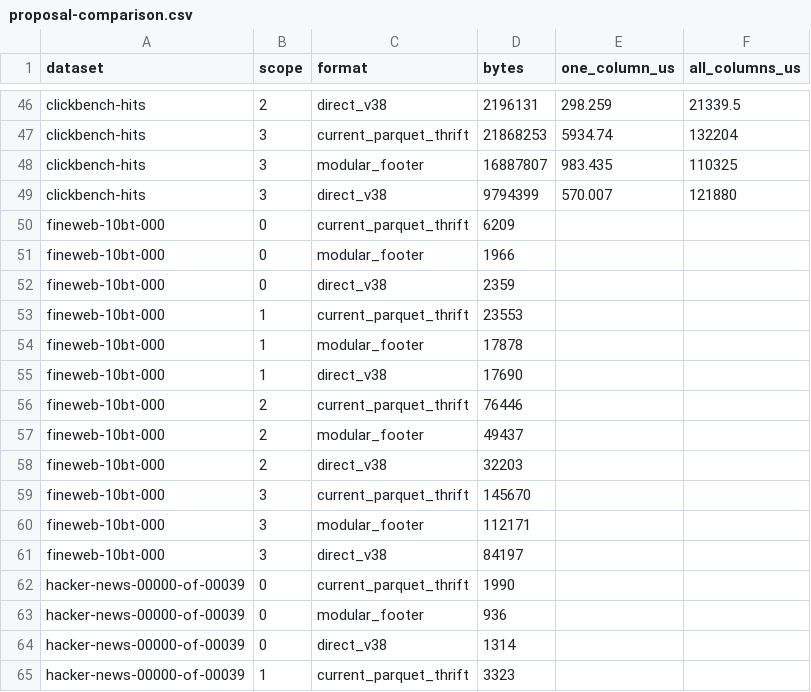
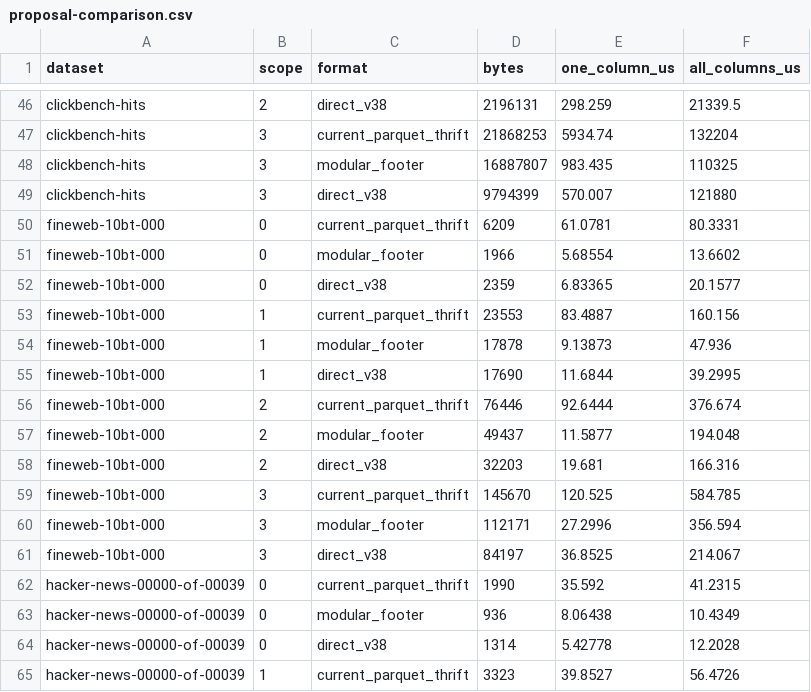
Before and after one commit to Jiayi-Wang-db/parquet-footer-bench, a CSV file: footer-pages/proposal-comparison.csv, drawn as a sheet; only a part is shown, gaps mark what is left out; the diff covers the shown part only.

Commit message:
Complete V38 decoding measurements for all twelve datasets

```diff
--- a/footer-pages/proposal-comparison.csv
+++ b/footer-pages/proposal-comparison.csv
@@ -49,17 +49,17 @@ clickbench-hits,3,modular_footer,16887807,983.435,110325
 clickbench-hits,3,direct_v38,9794399,570.007,121880
-fineweb-10bt-000,0,current_parquet_thrift,6209,,
-fineweb-10bt-000,0,modular_footer,1966,,
-fineweb-10bt-000,0,direct_v38,2359,,
-fineweb-10bt-000,1,current_parquet_thrift,23553,,
-fineweb-10bt-000,1,modular_footer,17878,,
-fineweb-10bt-000,1,direct_v38,17690,,
-fineweb-10bt-000,2,current_parquet_thrift,76446,,
-fineweb-10bt-000,2,modular_footer,49437,,
-fineweb-10bt-000,2,direct_v38,32203,,
-fineweb-10bt-000,3,current_parquet_thrift,145670,,
-fineweb-10bt-000,3,modular_footer,112171,,
-fineweb-10bt-000,3,direct_v38,84197,,
-hacker-news-00000-of-00039,0,current_parquet_thrift,1990,,
-hacker-news-00000-of-00039,0,modular_footer,936,,
-hacker-news-00000-of-00039,0,direct_v38,1314,,
-hacker-news-00000-of-00039,1,current_parquet_thrift,3323,,
+fineweb-10bt-000,0,current_parquet_thrift,6209,61.0781,80.3331
+fineweb-10bt-000,0,modular_footer,1966,5.68554,13.6602
+fineweb-10bt-000,0,direct_v38,2359,6.83365,20.1577
+fineweb-10bt-000,1,current_parquet_thrift,23553,83.4887,160.156
+fineweb-10bt-000,1,modular_footer,17878,9.13873,47.936
+fineweb-10bt-000,1,direct_v38,17690,11.6844,39.2995
+fineweb-10bt-000,2,current_parquet_thrift,76446,92.6444,376.674
+fineweb-10bt-000,2,modular_footer,49437,11.5877,194.048
+fineweb-10bt-000,2,direct_v38,32203,19.681,166.316
+fineweb-10bt-000,3,current_parquet_thrift,145670,120.525,584.785
+fineweb-10bt-000,3,modular_footer,112171,27.2996,356.594
+fineweb-10bt-000,3,direct_v38,84197,36.8525,214.067
+hacker-news-00000-of-00039,0,current_parquet_thrift,1990,35.592,41.2315
+hacker-news-00000-of-00039,0,modular_footer,936,8.06438,10.4349
+hacker-news-00000-of-00039,0,direct_v38,1314,5.42778,12.2028
+hacker-news-00000-of-00039,1,current_parquet_thrift,3323,39.8527,56.4726
```
Also changed, not shown: 64 edited cells elsewhere in this file, 5 other files.
